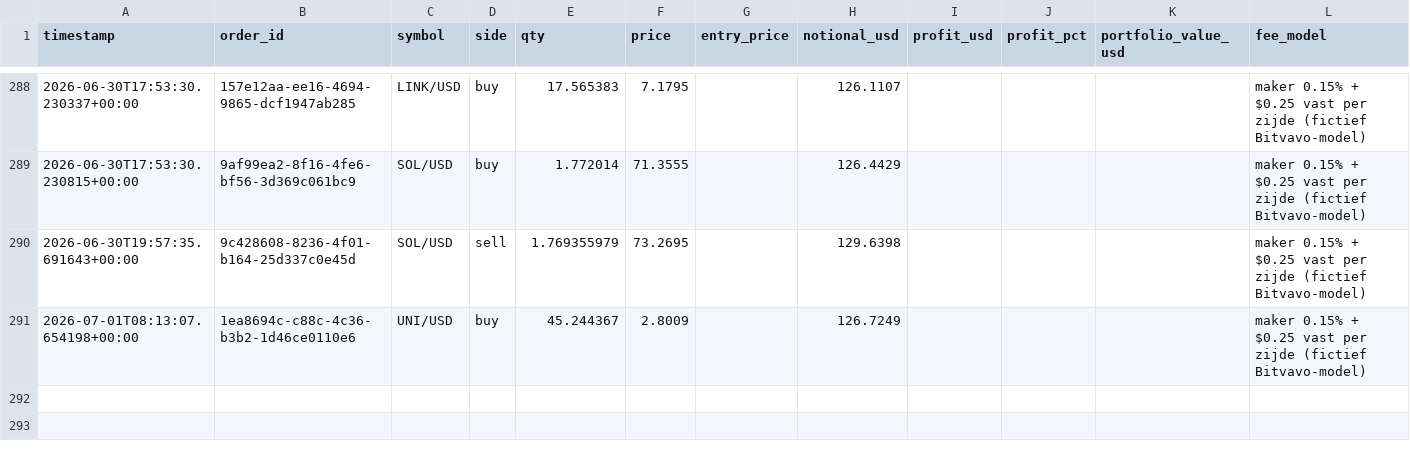
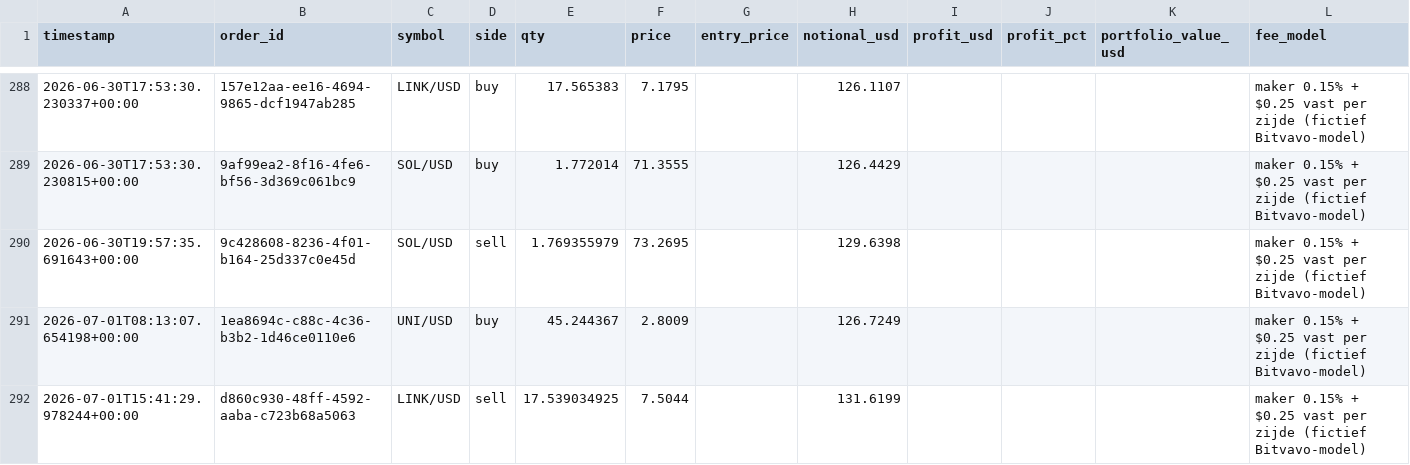
Before and after one commit to Bramsmit/MCP-alpaca, a CSV file: data/alpaca_trades.csv, drawn as a sheet; only a part is shown, gaps mark what is left out.

```diff
--- a/data/alpaca_trades.csv
+++ b/data/alpaca_trades.csv
@@ -291 +291,2 @@ timestamp,order_id,symbol,side,qty,price,entry_price,notional_usd,profit_usd,pro
 2026-07-01T08:13:07.654198+00:00,1ea8694c-c88c-4c36-b3b2-1d46ce0110e6,UNI/USD,buy,45.244367,2.8009,,126.7249,,,,maker 0.15% + $0.25 vast per zijde (fictief Bitvavo-model)
+2026-07-01T15:41:29.978244+00:00,d860c930-48ff-4592-aaba-c723b68a5063,LINK/USD,sell,17.539034925,7.5044,,131.6199,,,,maker 0.15% + $0.25 vast per zijde (fictief Bitvavo-model)
```
Also changed, not shown: 1 other file.
